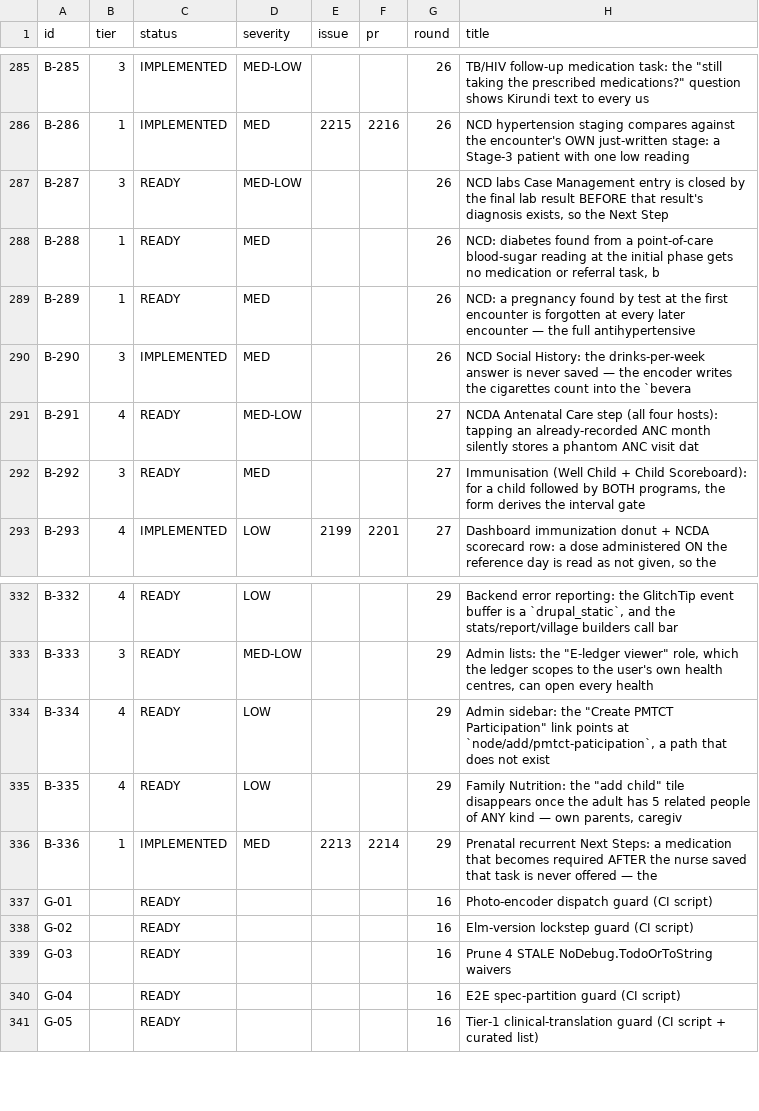
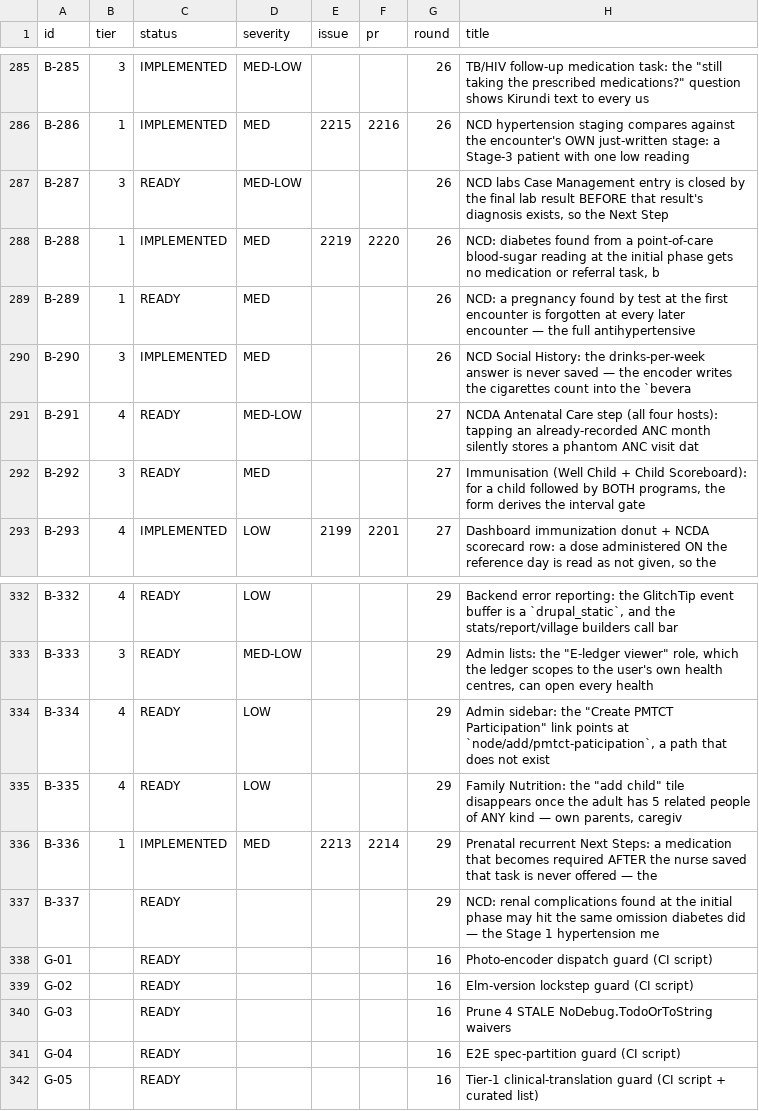
Before and after one commit to TIP-Global-Health/eheza-app, a TSV file: .claude/backlog/index.tsv, drawn as a sheet; only a part is shown, gaps mark what is left out.

```diff
--- a/.claude/backlog/index.tsv
+++ b/.claude/backlog/index.tsv
@@ -287,3 +287,3 @@ B-286	1	IMPLEMENTED	MED	2215	2216	26	NCD hypertension staging compares against t
 B-287	3	READY	MED-LOW			26	NCD labs Case Management entry is closed by the final lab result BEFORE that result's diagnosis exists, so the Next Step
-B-288	1	READY	MED			26	NCD: diabetes found from a point-of-care blood-sugar reading at the initial phase gets no medication or referral task, b
+B-288	1	IMPLEMENTED	MED	2219	2220	26	NCD: diabetes found from a point-of-care blood-sugar reading at the initial phase gets no medication or referral task, b
 B-289	1	READY	MED			26	NCD: a pregnancy found by test at the first encounter is forgotten at every later encounter — the full antihypertensive
@@ -336,2 +336,3 @@ B-335	4	READY	LOW			29	Family Nutrition: the "add child" tile disappears once th
 B-336	1	IMPLEMENTED	MED	2213	2214	29	Prenatal recurrent Next Steps: a medication that becomes required AFTER the nurse saved that task is never offered — the
+B-337		READY				29	NCD: renal complications found at the initial phase may hit the same omission diabetes did — the Stage 1 hypertension me
 G-01		READY				16	Photo-encoder dispatch guard (CI script)
```
Also changed, not shown: 2 other files.
